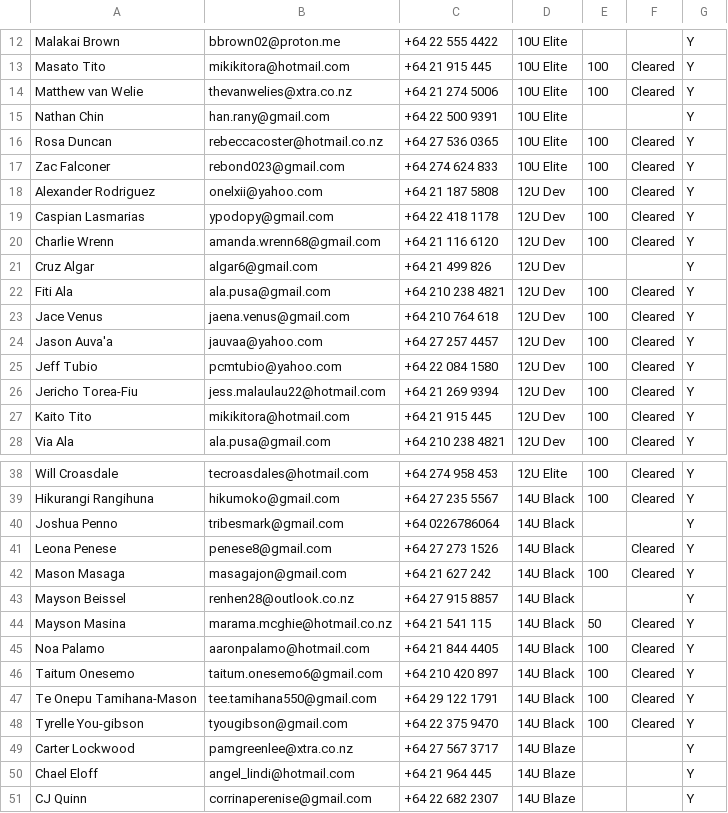
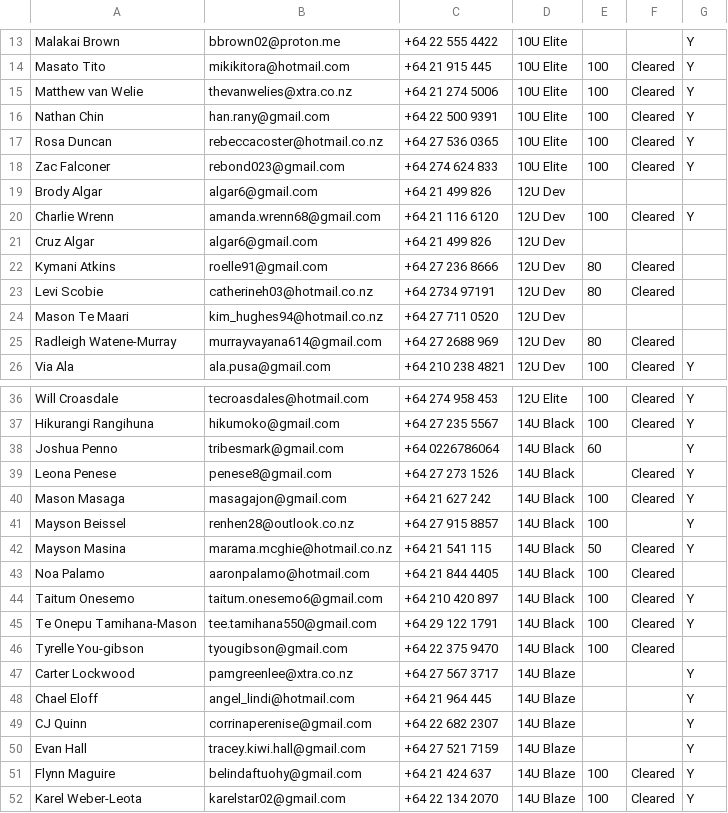
Before and after one commit to limonza/te-tai-hou-teams-2025, a CSV file: teams.csv, drawn as a sheet; only a part is shown, gaps mark what is left out; the shorter side is filled out with more unchanged rows; the diff covers the shown part only.

```diff
--- a/teams.csv
+++ b/teams.csv
@@ -14,15 +15,12 @@ Masato Tito,mikikitora@hotmail.com,+64 21 915 445,10U Elite,100,Cleared,Y
 Matthew  van Welie,thevanwelies@xtra.co.nz,+64 21 274 5006,10U Elite,100,Cleared,Y
-Nathan Chin,han.rany@gmail.com,+64 22 500 9391,10U Elite,,,Y
+Nathan Chin,han.rany@gmail.com,+64 22 500 9391,10U Elite,100,Cleared,Y
 Rosa Duncan ,rebeccacoster@hotmail.co.nz,+64 27 536 0365,10U Elite,100,Cleared,Y
 Zac Falconer ,rebond023@gmail.com,+64 274 624 833,10U Elite,100,Cleared,Y
-Alexander Rodriguez,onelxii@yahoo.com,+64 21 187 5808,12U Dev,100,Cleared,Y
-Caspian  Lasmarias,ypodopy@gmail.com,+64 22 418 1178,12U Dev,100,Cleared,Y
+Brody Algar,algar6@gmail.com,+64 21 499 826,12U Dev,,,
 Charlie Wrenn,amanda.wrenn68@gmail.com,+64 21 116 6120,12U Dev,100,Cleared,Y
-Cruz Algar,algar6@gmail.com,+64 21 499 826,12U Dev,,,Y
-Fiti Ala,ala.pusa@gmail.com,+64 210 238 4821,12U Dev,100,Cleared,Y
-Jace Venus,jaena.venus@gmail.com,+64 210 764 618,12U Dev,100,Cleared,Y
-Jason Auva'a,jauvaa@yahoo.com,+64 27 257 4457,12U Dev,100,Cleared,Y
-Jeff Tubio,pcmtubio@yahoo.com,+64 22 084 1580,12U Dev,100,Cleared,Y
-Jericho Torea-Fiu,jess.malaulau22@hotmail.com,+64 21 269 9394,12U Dev,100,Cleared,Y
-Kaito Tito,mikikitora@hotmail.com,+64 21 915 445,12U Dev,100,Cleared,Y
+Cruz Algar,algar6@gmail.com,+64 21 499 826,12U Dev,,,
+Kymani Atkins,roelle91@gmail.com,+64 27 236 8666,12U Dev,80,Cleared,
+Levi Scobie,catherineh03@hotmail.co.nz,+64 2734 97191,12U Dev,80,Cleared,
+Mason  Te Maari ,kim_hughes94@hotmail.co.nz,+64 27 711 0520,12U Dev,,,
+Radleigh Watene-Murray,murrayvayana614@gmail.com,+64 27 2688 969,12U Dev,80,Cleared,
 Via Ala,ala.pusa@gmail.com,+64 210 238 4821,12U Dev,100,Cleared,Y
@@ -39,11 +37,11 @@ Will Croasdale,tecroasdales@hotmail.com,+64 274 958 453,12U Elite,100,Cleared,Y
 Hikurangi  Rangihuna,hikumoko@gmail.com,+64 27 235 5567,14U Black,100,Cleared,Y
-Joshua Penno,tribesmark@gmail.com,+64 0226786064,14U Black,,,Y
+Joshua Penno,tribesmark@gmail.com,+64 0226786064,14U Black,60,,Y
 Leona Penese,penese8@gmail.com,+64 27 273 1526,14U Black,,Cleared,Y
 Mason  Masaga,masagajon@gmail.com,+64 21 627 242,14U Black,100,Cleared,Y
-Mayson Beissel,renhen28@outlook.co.nz,+64 27 915 8857,14U Black,,,Y
+Mayson Beissel,renhen28@outlook.co.nz,+64 27 915 8857,14U Black,100,,Y
 Mayson Masina,marama.mcghie@hotmail.co.nz,+64 21 541 115,14U Black,50,Cleared,Y
-Noa Palamo,aaronpalamo@hotmail.com,+64 21 844 4405,14U Black,100,Cleared,Y
+Noa Palamo,aaronpalamo@hotmail.com,+64 21 844 4405,14U Black,100,Cleared,
 Taitum Onesemo,taitum.onesemo6@gmail.com,+64 210 420 897,14U Black,100,Cleared,Y
 Te Onepu Tamihana-Mason,tee.tamihana550@gmail.com,+64 29 122 1791,14U Black,100,Cleared,Y
-Tyrelle You-gibson,tyougibson@gmail.com,+64 22 375 9470,14U Black,100,Cleared,Y
+Tyrelle You-gibson,tyougibson@gmail.com,+64 22 375 9470,14U Black,100,Cleared,
 Carter Lockwood,pamgreenlee@xtra.co.nz,+64 27 567 3717,14U Blaze,,,Y
```
Also changed, not shown: 9 added rows, 1 removed row and 34 edited cells elsewhere in this file.
